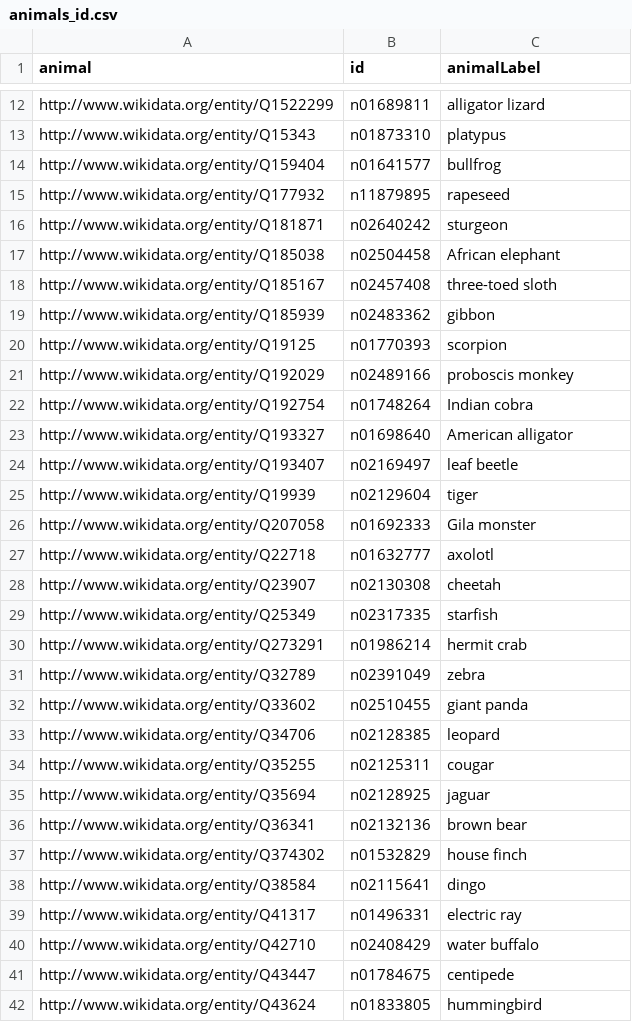
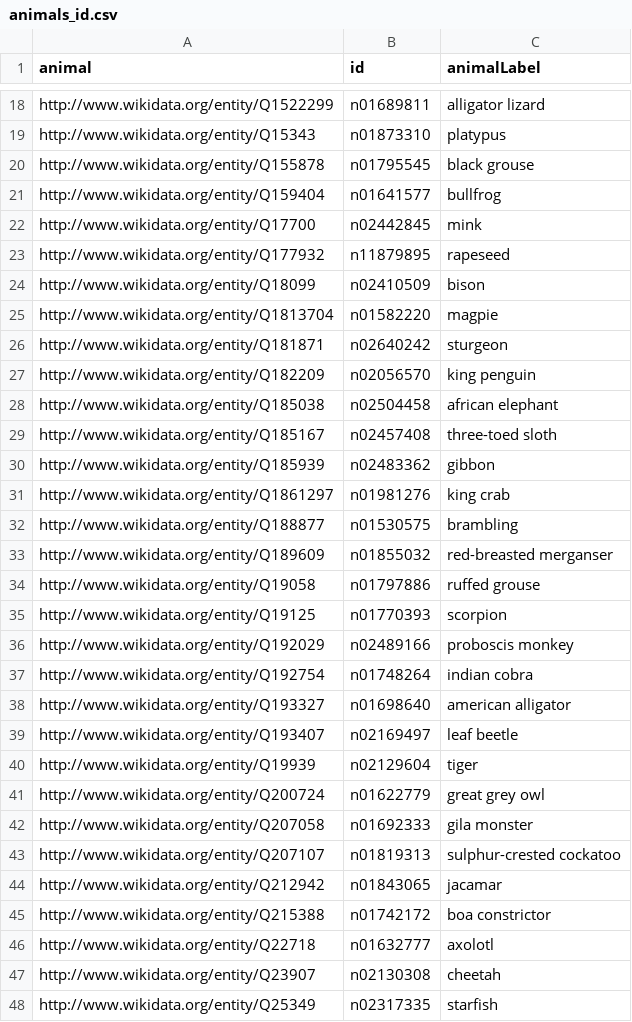
Before and after one commit to thibault-chausson/DS51_Projet, a CSV file: animals_id.csv, drawn as a sheet; only a part is shown, gaps mark what is left out; the shorter side is filled out with more unchanged rows; the diff covers the shown part only.

```diff
--- a/animals_id.csv
+++ b/animals_id.csv
@@ -13,15 +19,28 @@ http://www.wikidata.org/entity/Q1522299,n01689811,alligator lizard
 http://www.wikidata.org/entity/Q15343,n01873310,platypus
+http://www.wikidata.org/entity/Q155878,n01795545,black grouse
 http://www.wikidata.org/entity/Q159404,n01641577,bullfrog
+http://www.wikidata.org/entity/Q17700,n02442845,mink
 http://www.wikidata.org/entity/Q177932,n11879895,rapeseed
+http://www.wikidata.org/entity/Q18099,n02410509,bison
+http://www.wikidata.org/entity/Q1813704,n01582220,magpie
 http://www.wikidata.org/entity/Q181871,n02640242,sturgeon
-http://www.wikidata.org/entity/Q185038,n02504458,African elephant
+http://www.wikidata.org/entity/Q182209,n02056570,king penguin
+http://www.wikidata.org/entity/Q185038,n02504458,african elephant
 http://www.wikidata.org/entity/Q185167,n02457408,three-toed sloth
 http://www.wikidata.org/entity/Q185939,n02483362,gibbon
+http://www.wikidata.org/entity/Q1861297,n01981276,king crab
+http://www.wikidata.org/entity/Q188877,n01530575,brambling
+http://www.wikidata.org/entity/Q189609,n01855032,red-breasted merganser
+http://www.wikidata.org/entity/Q19058,n01797886,ruffed grouse
 http://www.wikidata.org/entity/Q19125,n01770393,scorpion
 http://www.wikidata.org/entity/Q192029,n02489166,proboscis monkey
-http://www.wikidata.org/entity/Q192754,n01748264,Indian cobra
-http://www.wikidata.org/entity/Q193327,n01698640,American alligator
+http://www.wikidata.org/entity/Q192754,n01748264,indian cobra
+http://www.wikidata.org/entity/Q193327,n01698640,american alligator
 http://www.wikidata.org/entity/Q193407,n02169497,leaf beetle
 http://www.wikidata.org/entity/Q19939,n02129604,tiger
-http://www.wikidata.org/entity/Q207058,n01692333,Gila monster
+http://www.wikidata.org/entity/Q200724,n01622779,great grey owl
+http://www.wikidata.org/entity/Q207058,n01692333,gila monster
+http://www.wikidata.org/entity/Q207107,n01819313,sulphur-crested cockatoo
+http://www.wikidata.org/entity/Q212942,n01843065,jacamar
+http://www.wikidata.org/entity/Q215388,n01742172,boa constrictor
 http://www.wikidata.org/entity/Q22718,n01632777,axolotl
```
Also changed, not shown: 28 added rows and 1 edited cell elsewhere in this file, animals_id_name_subClass_sub2Class.csv, 7 other files.
